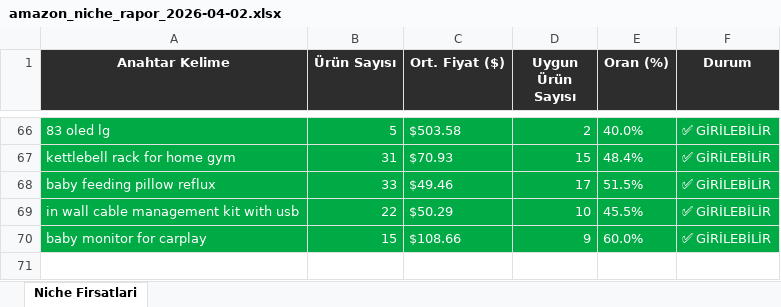
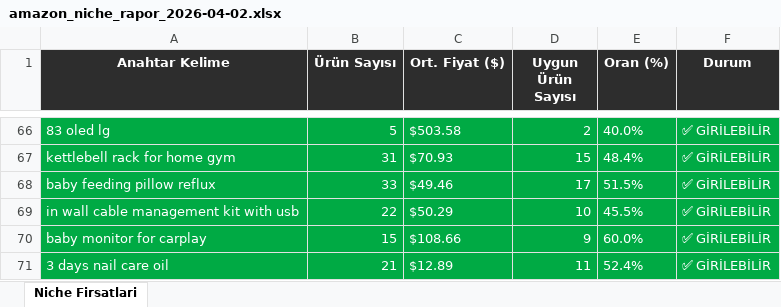
Before and after one commit to furkanarslan3445-coder/amazon-pl-research, an Excel workbook: output/amazon_niche_rapor_2026-04-02.xlsx, sheet Niche Firsatlari, drawn as a sheet; only a part is shown, gaps mark what is left out; values as stored, in another font and other column widths than the file's, no borders; the diff names each change by its address in the sheet, - before the commit and + after, or states it on an @@ line.

```diff
--- a/output/amazon_niche_rapor_2026-04-02.xlsx (sheet Niche Firsatlari)
+++ b/output/amazon_niche_rapor_2026-04-02.xlsx (sheet Niche Firsatlari)
+row 71: 3 days nail care oil | 21 | $12.89 | 11 | 52.4% | ✅ GİRİLEBİLİR
```
Also changed, not shown: 1 other file.
